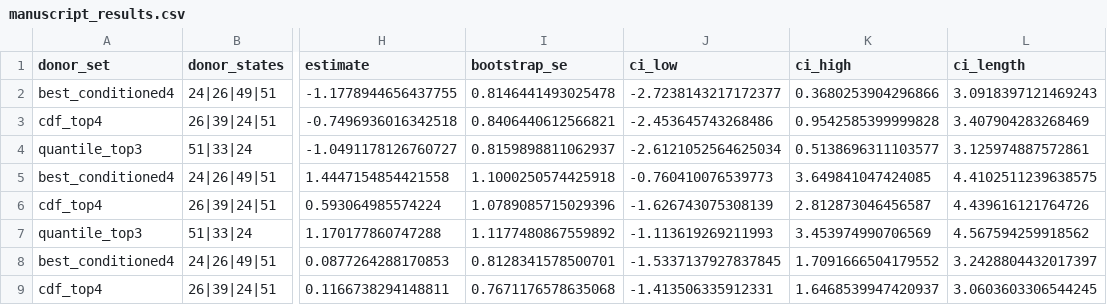
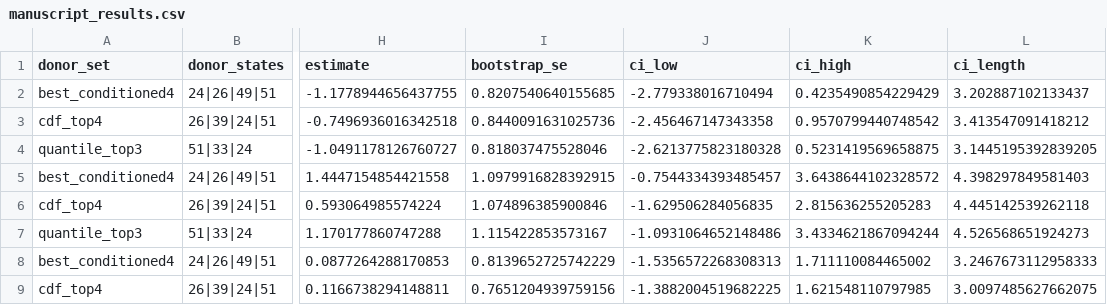
Before and after one commit to XieHaitian/DiD_meets_SC, a CSV file: empirical/05_donor_sensitivity/manuscript_results.csv, drawn as a sheet; only a part is shown, gaps mark what is left out; the diff covers the shown part only; the diff names each change by its address in the sheet, - before the commit and + after, or states it on an @@ line.

Commit message:
Add files via upload

```diff
--- a/empirical/05_donor_sensitivity/manuscript_results.csv
+++ b/empirical/05_donor_sensitivity/manuscript_results.csv
-I2 (bootstrap_se): 0.8146441493025478
+I2 (bootstrap_se): 0.8207540640155685
-J2 (ci_low): -2.7238143217172377
+J2 (ci_low): -2.779338016710494
-K2 (ci_high): 0.3680253904296866
+K2 (ci_high): 0.4235490854229429
-L2 (ci_length): 3.0918397121469243
+L2 (ci_length): 3.202887102133437
-I3 (bootstrap_se): 0.8406440612566821
+I3 (bootstrap_se): 0.8440091631025736
-J3 (ci_low): -2.453645743268486
+J3 (ci_low): -2.456467147343358
-K3 (ci_high): 0.9542585399999828
+K3 (ci_high): 0.9570799440748542
-L3 (ci_length): 3.407904283268469
+L3 (ci_length): 3.413547091418212
-I4 (bootstrap_se): 0.8159898811062937
+I4 (bootstrap_se): 0.818037475528046
-J4 (ci_low): -2.6121052564625034
+J4 (ci_low): -2.6213775823180328
-K4 (ci_high): 0.5138696311103577
+K4 (ci_high): 0.5231419569658875
-L4 (ci_length): 3.125974887572861
+L4 (ci_length): 3.1445195392839205
-I5 (bootstrap_se): 1.1000250574425918
+I5 (bootstrap_se): 1.0979916828392915
-J5 (ci_low): -0.760410076539773
+J5 (ci_low): -0.7544334393485457
-K5 (ci_high): 3.649841047424085
+K5 (ci_high): 3.6438644102328572
-L5 (ci_length): 4.4102511239638575
+L5 (ci_length): 4.398297849581403
-I6 (bootstrap_se): 1.0789085715029396
+I6 (bootstrap_se): 1.074896385900846
-J6 (ci_low): -1.626743075308139
+J6 (ci_low): -1.629506284056835
-K6 (ci_high): 2.812873046456587
+K6 (ci_high): 2.815636255205283
-L6 (ci_length): 4.439616121764726
+L6 (ci_length): 4.445142539262118
-I7 (bootstrap_se): 1.1177480867559892
+I7 (bootstrap_se): 1.115422853573167
-J7 (ci_low): -1.113619269211993
+J7 (ci_low): -1.0931064652148486
-K7 (ci_high): 3.453974990706569
+K7 (ci_high): 3.4334621867094244
-L7 (ci_length): 4.567594259918562
+L7 (ci_length): 4.526568651924273
-I8 (bootstrap_se): 0.8128341578500701
+I8 (bootstrap_se): 0.8139652725742229
-J8 (ci_low): -1.5337137927837845
+J8 (ci_low): -1.5356572268308313
-K8 (ci_high): 1.7091666504179552
+K8 (ci_high): 1.711110084465002
-L8 (ci_length): 3.2428804432017397
+L8 (ci_length): 3.2467673112958333
-I9 (bootstrap_se): 0.7671176578635068
+I9 (bootstrap_se): 0.7651204939759156
-J9 (ci_low): -1.413506335912331
+J9 (ci_low): -1.3882004519682225
-K9 (ci_high): 1.6468539947420937
+K9 (ci_high): 1.621548110797985
-L9 (ci_length): 3.0603603306544245
+L9 (ci_length): 3.0097485627662075
```
Also changed, not shown: 76 edited cells elsewhere in this file.
